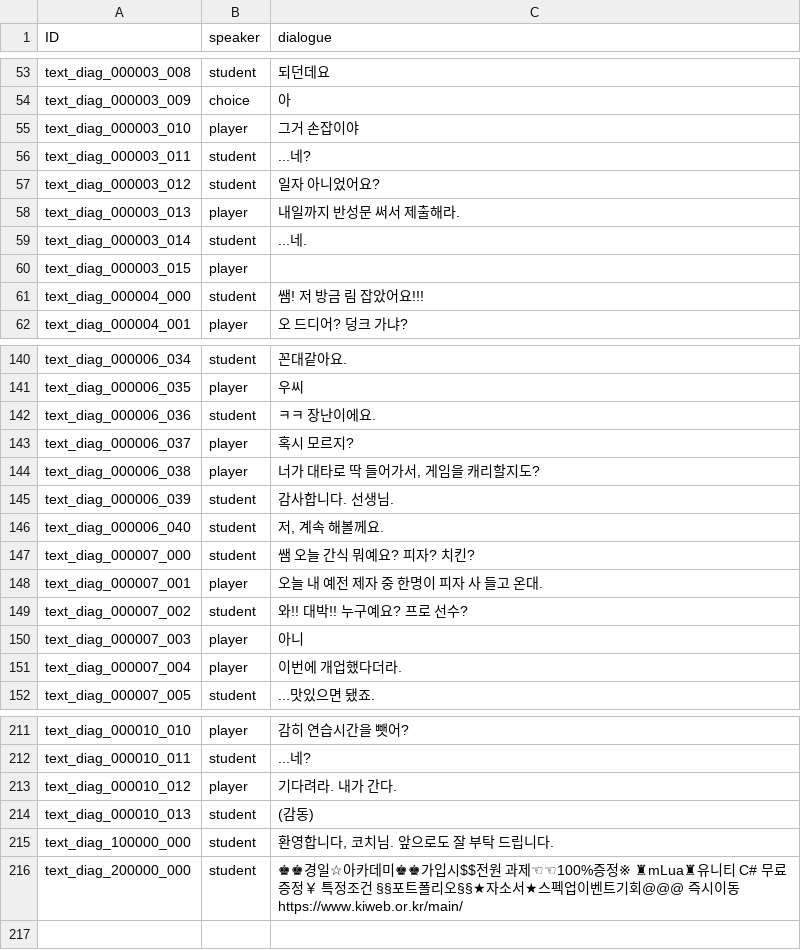
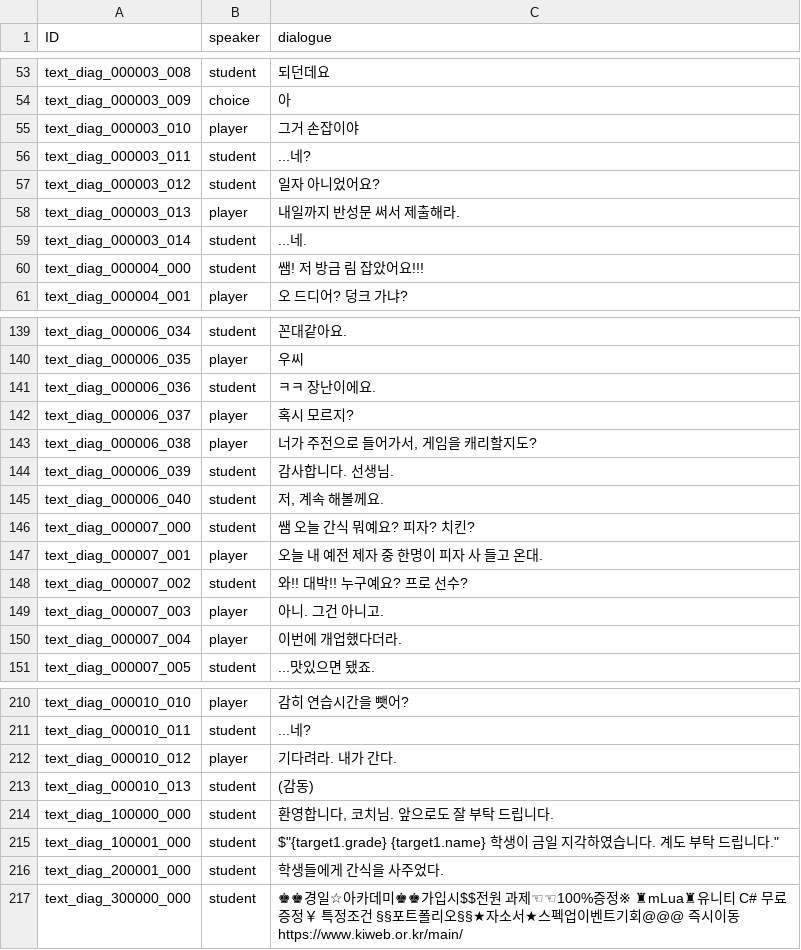
Before and after one commit to Ellug/Project_Rebound, a CSV file: Assets/CSV/SuddenEventMsgTextTable.csv, drawn as a sheet; only a part is shown, gaps mark what is left out.

```diff
--- a/Assets/CSV/SuddenEventMsgTextTable.csv
+++ b/Assets/CSV/SuddenEventMsgTextTable.csv
@@ -59,3 +59,2 @@ text_diag_000003_013,player,내일까지 반성문 써서 제출해라.
 text_diag_000003_014,student,...네.
-text_diag_000003_015,player,
 text_diag_000004_000,student,쌤! 저 방금 림 잡았어요!!!
@@ -143,3 +142,3 @@ text_diag_000006_036,student,ㅋㅋ 장난이에요.
 text_diag_000006_037,player,혹시 모르지?
-text_diag_000006_038,player,"너가 대타로 딱 들어가서, 게임을 캐리할지도?"
+text_diag_000006_038,player,"너가 주전으로 들어가서, 게임을 캐리할지도?"
 text_diag_000006_039,student,감사합니다. 선생님.
@@ -149,3 +148,3 @@ text_diag_000007_001,player,오늘 내 예전 제자 중 한명이 피자 사
 text_diag_000007_002,student,와!! 대박!! 누구예요? 프로 선수?
-text_diag_000007_003,player,아니
+text_diag_000007_003,player,아니. 그건 아니고.
 text_diag_000007_004,player,이번에 개업했다더라.
@@ -215,2 +214,4 @@ text_diag_000010_013,student,(감동)
 text_diag_100000_000,student,"환영합니다, 코치님. 앞으로도 잘 부탁 드립니다."
-text_diag_200000_000,student,♚♚경일☆아카데미♚♚가입시$$전원 과제☜☜100%증정※ ♜mLua♜유니티 C# 무료증정￥ 특정조건 §§포트폴리오§§★자소서★스펙업이벤트기회@@@ 즉시이동https://www.kiweb.or.kr/main/
+text_diag_100001_000,student,"$""{target1.grade} {target1.name} 학생이 금일 지각하였습니다. 계도 부탁 드립니다."""
+text_diag_200001_000,student,학생들에게 간식을 사주었다.
+text_diag_300000_000,student,♚♚경일☆아카데미♚♚가입시$$전원 과제☜☜100%증정※ ♜mLua♜유니티 C# 무료증정￥ 특정조건 §§포트폴리오§§★자소서★스펙업이벤트기회@@@ 즉시이동https://www.kiweb.or.kr/main/
```
Also changed, not shown: Assets/CSV/GrowthCommandTable.csv, Assets/CSV/SuddenEventEffectTable.csv, 18 other files.
